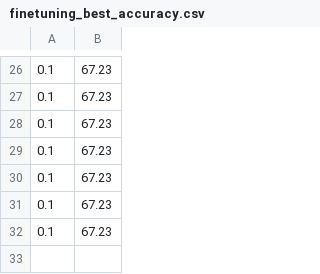
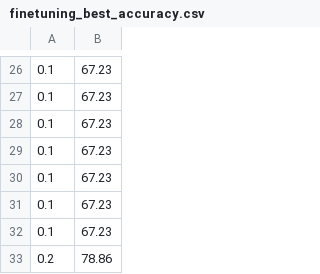
Before and after one commit to ChaeyeonSeo/Models-pruning, a CSV file: mobilenetv1/one/L1/finetuning_best_accuracy.csv, drawn as a sheet; only a part is shown, gaps mark what is left out.

```diff
--- a/mobilenetv1/one/L1/finetuning_best_accuracy.csv
+++ b/mobilenetv1/one/L1/finetuning_best_accuracy.csv
@@ -32 +32,2 @@
 0.1,67.23
+0.2,78.86
```
Also changed, not shown: mobilenetv1/one/L1/no_finetuning_accuracy.csv, 12 other files.
